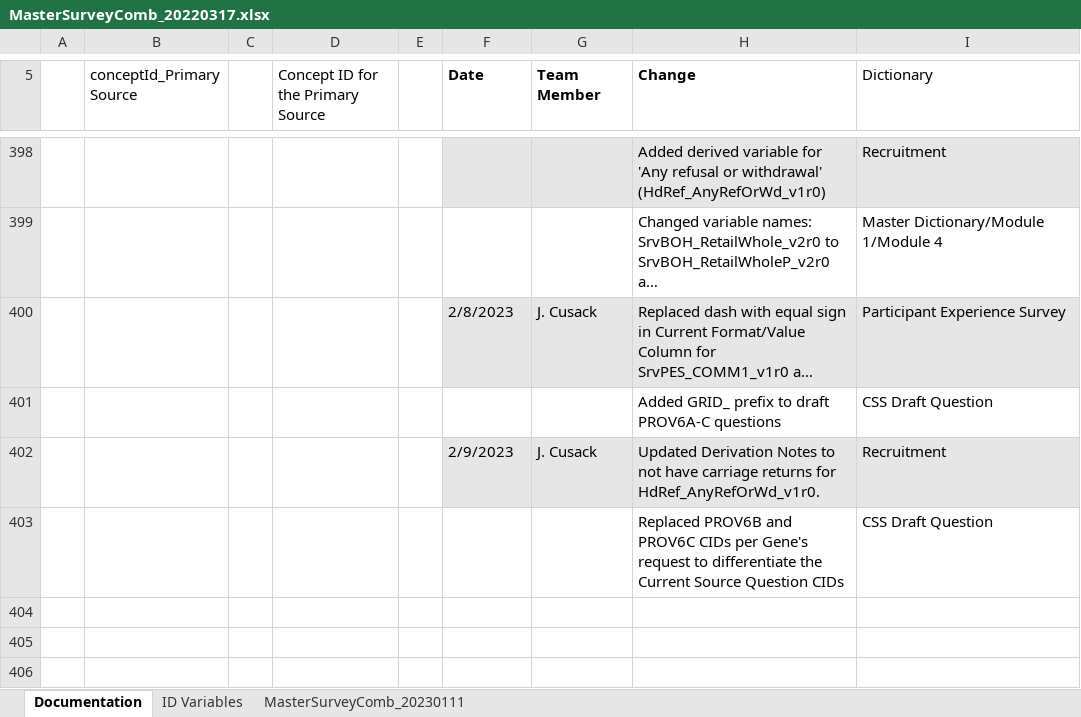
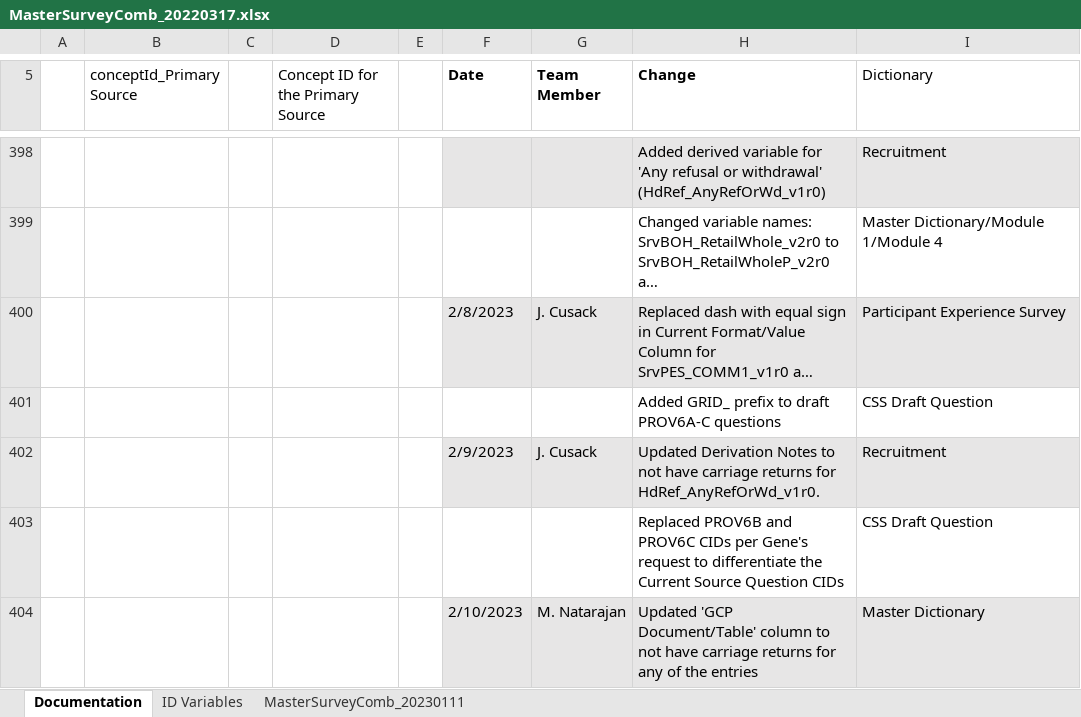
Before and after one commit to Analyticsphere/ConnectMasterAndSurveyCombinedDataDictionary, an Excel workbook: MasterSurveyComb_20220317.xlsx, sheet Documentation, drawn as a sheet; only a part is shown, gaps mark what is left out; long unchanged cells end in …; values as stored, in another font and other column widths than the file's, no borders; the diff names each change by its address in the sheet, - before the commit and + after, or states it on an @@ line.

Commit message:
Add files via upload

```diff
--- a/MasterSurveyComb_20220317.xlsx (sheet Documentation)
+++ b/MasterSurveyComb_20220317.xlsx (sheet Documentation)
+row 404:  |  |  |  |  | 2/10/2023 | M. Natarajan | Updated 'GCP Document/Table' column to not have carriage returns for any of the entries | Master Dictionary
```
Also changed, not shown: sheet MasterSurveyComb_20230111.
